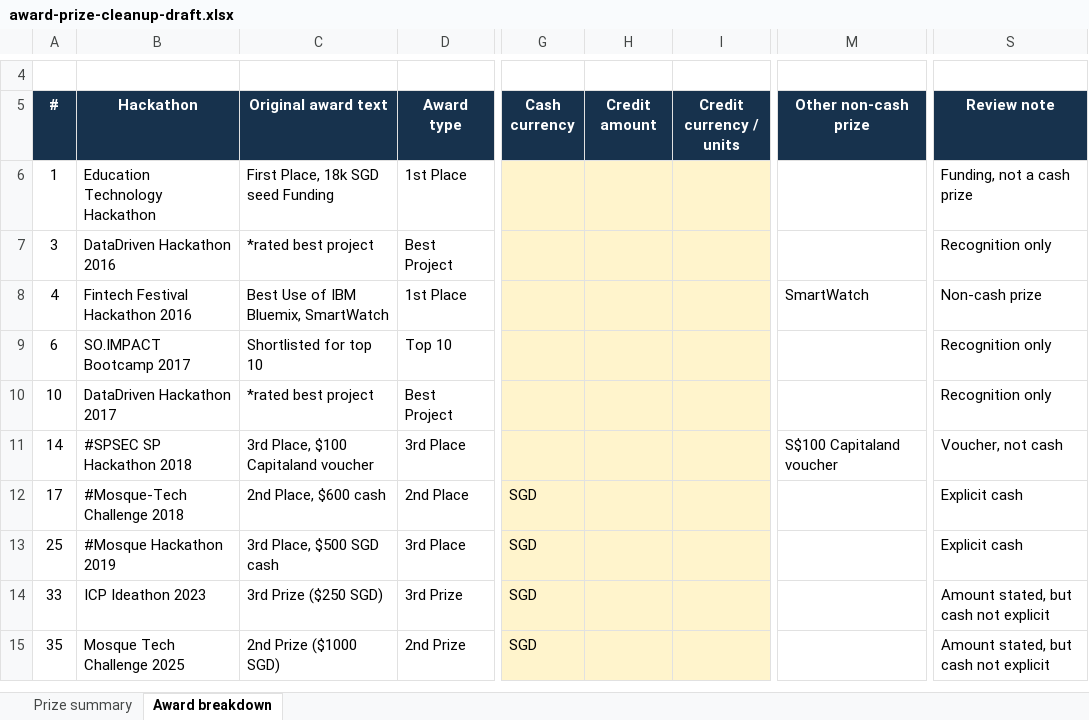
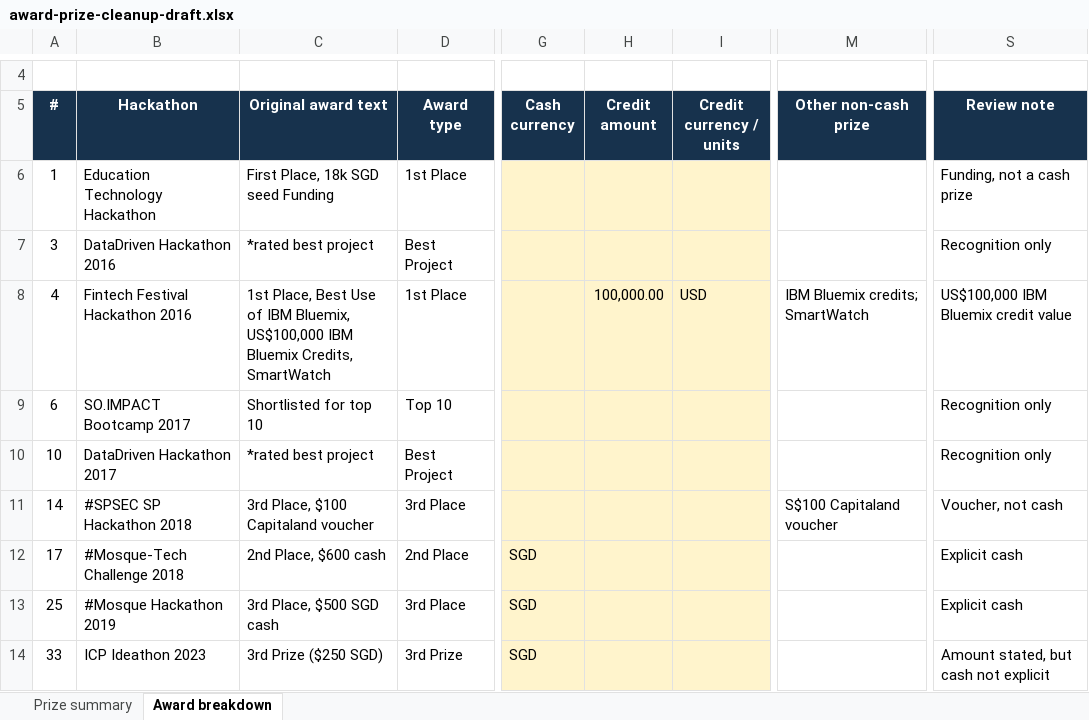
Before and after one commit to sayyidkhan/the100hackathoner, an Excel workbook: outputs/award-prize-cleanup-draft.xlsx, sheet Award breakdown, drawn as a sheet; only a part is shown, gaps mark what is left out; the shorter side is filled out with more unchanged rows; values as stored, in another font and other column widths than the file's, no borders; conditional formats not drawn; the diff names each change by its address in the sheet, - before the commit and + after, or states it on an @@ line.

Commit message:
Add IBM Bluemix credit award value

```diff
--- a/outputs/award-prize-cleanup-draft.xlsx (sheet Award breakdown)
+++ b/outputs/award-prize-cleanup-draft.xlsx (sheet Award breakdown)
-C8 (Original award text): Best Use of IBM Bluemix, SmartWatch
+C8 (Original award text): 1st Place, Best Use of IBM Bluemix, US$100,000 IBM Bluemix Credits, SmartWatch
-H8 (Credit amount): (empty)
+H8 (Credit amount): 100,000.00
-I8 (Credit currency / units): (empty)
+I8 (Credit currency / units): USD
-M8 (Other non-cash prize): SmartWatch
+M8 (Other non-cash prize): IBM Bluemix credits; SmartWatch
-S8 (Review note): Non-cash prize
+S8 (Review note): US$100,000 IBM Bluemix credit value
```
Also changed, not shown: sheet Prize summary, data/Hackathon CV.xlsx, 2 other files.
